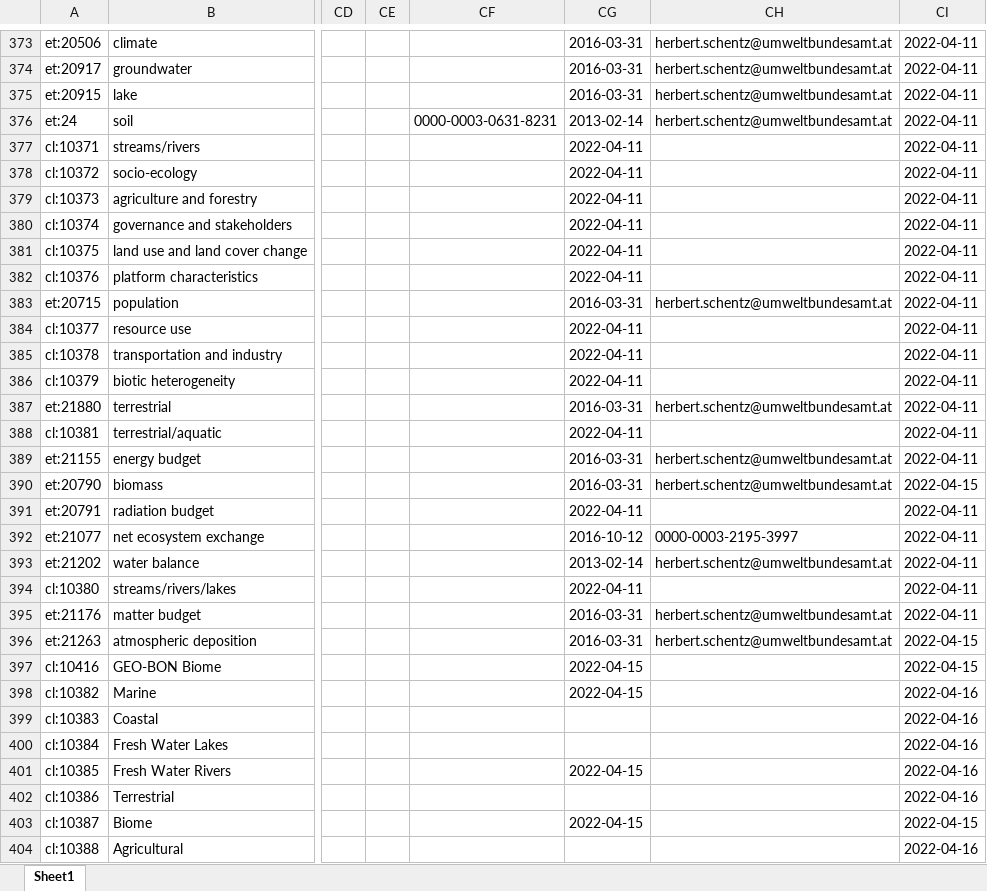
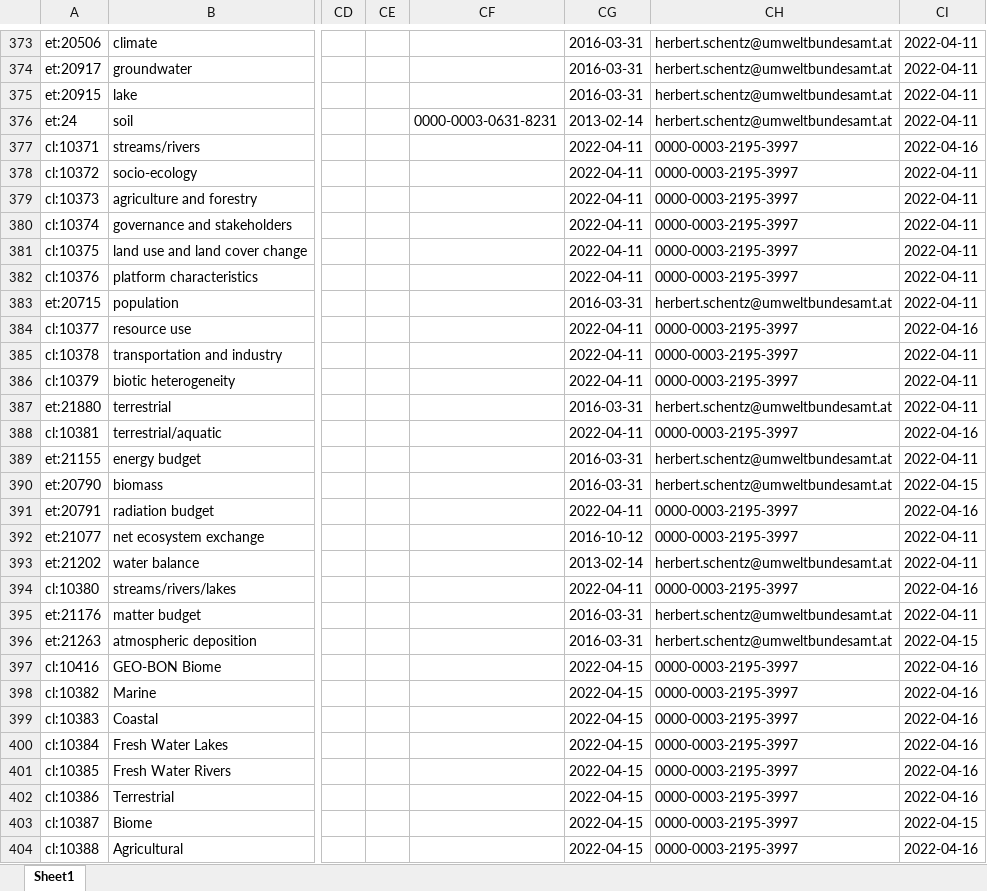
Before and after one commit to LTER-Europe/eLTER_CL, an Excel workbook: elter_cl.xlsx, sheet Sheet1, drawn as a sheet; only a part is shown, gaps mark what is left out; values as stored, in another font and other column widths than the file's, no borders; the diff covers the shown part only; the diff names each change by its address in the sheet, - before the commit and + after, or states it on an @@ line.

```diff
--- a/elter_cl.xlsx (sheet Sheet1)
+++ b/elter_cl.xlsx (sheet Sheet1)
-CH377:CH382: (empty)
+CH377:CH382: 0000-0003-2195-3997
-CI377: 2022-04-11
+CI377: 2022-04-16
-CH384:CH386: (empty)
+CH384:CH386: 0000-0003-2195-3997
-CI384: 2022-04-11
+CI384: 2022-04-16
-CH388: (empty)
+CH388: 0000-0003-2195-3997
-CI388: 2022-04-11
+CI388: 2022-04-16
-CH391: (empty)
+CH391: 0000-0003-2195-3997
-CI391: 2022-04-11
+CI391: 2022-04-16
-CH394: (empty)
+CH394: 0000-0003-2195-3997
-CI394: 2022-04-11
+CI394: 2022-04-16
-CH397:CH404: (empty)
+CH397:CH404: 0000-0003-2195-3997
-CI397: 2022-04-15
+CI397: 2022-04-16
-CG399:CG400: (empty)
+CG399:CG400: 2022-04-15
-CG402: (empty)
+CG402: 2022-04-15
-CG404: (empty)
+CG404: 2022-04-15
```
Also changed, not shown: 114 edited cells elsewhere in this sheet, 4 other files.
